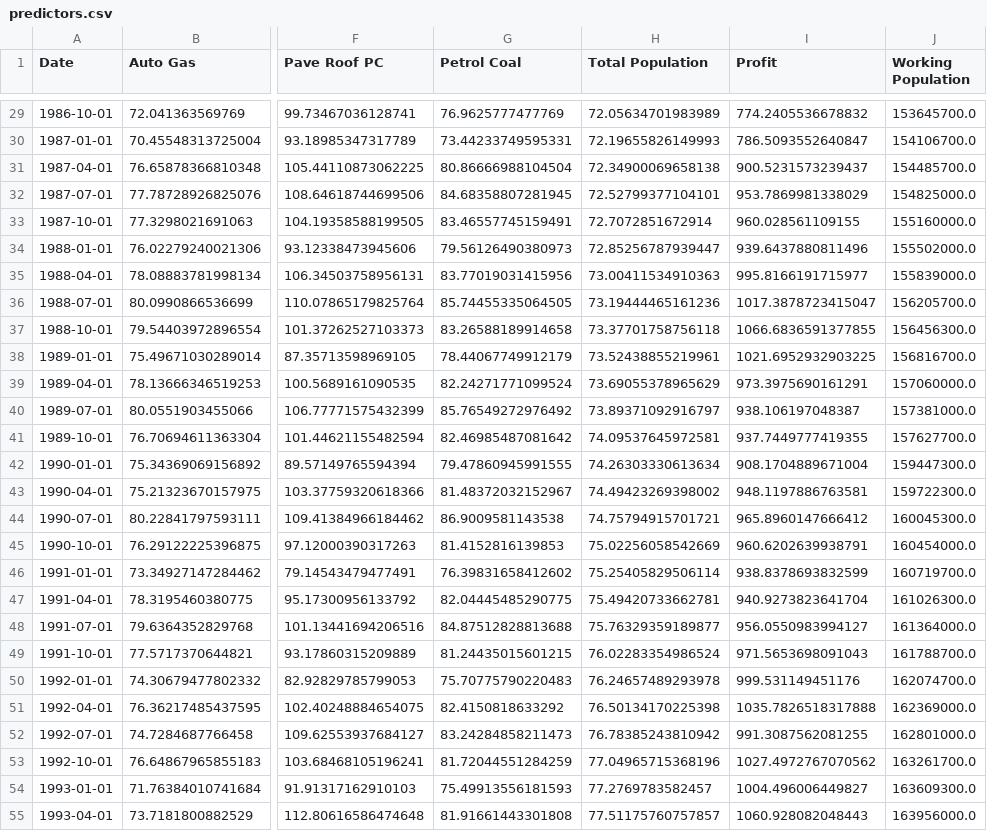
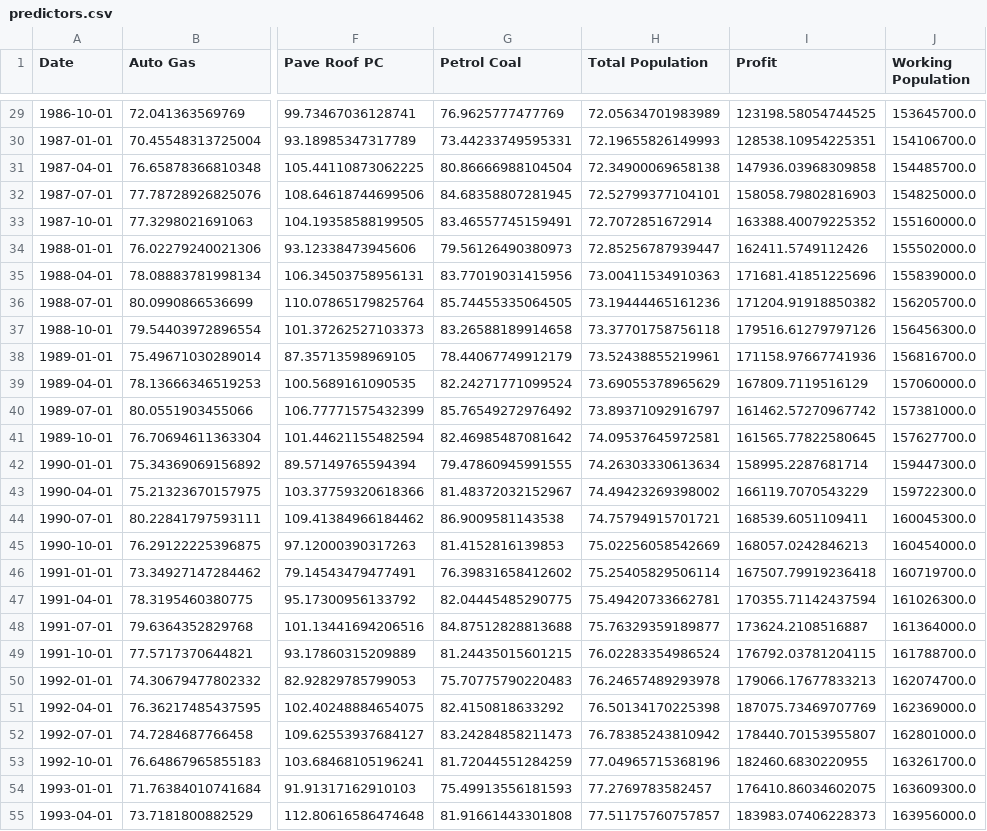
Before and after one commit to kmotia/ds2_final, a CSV file: predictors.csv, drawn as a sheet; only a part is shown, gaps mark what is left out; the diff covers the shown part only; the diff names each change by its address in the sheet, - before the commit and + after, or states it on an @@ line.

```diff
--- a/predictors.csv
+++ b/predictors.csv
-I29 (Profit): 774.2405536678832
+I29 (Profit): 123198.58054744525
-I30 (Profit): 786.5093552640847
+I30 (Profit): 128538.10954225351
-I31 (Profit): 900.5231573239437
+I31 (Profit): 147936.03968309858
-I32 (Profit): 953.7869981338029
+I32 (Profit): 158058.79802816903
-I33 (Profit): 960.028561109155
+I33 (Profit): 163388.40079225352
-I34 (Profit): 939.6437880811496
+I34 (Profit): 162411.5749112426
-I35 (Profit): 995.8166191715977
+I35 (Profit): 171681.41851225696
-I36 (Profit): 1017.3878723415047
+I36 (Profit): 171204.91918850382
-I37 (Profit): 1066.6836591377855
+I37 (Profit): 179516.61279797126
-I38 (Profit): 1021.6952932903225
+I38 (Profit): 171158.97667741936
-I39 (Profit): 973.3975690161291
+I39 (Profit): 167809.7119516129
-I40 (Profit): 938.106197048387
+I40 (Profit): 161462.57270967742
-I41 (Profit): 937.7449777419355
+I41 (Profit): 161565.77822580645
-I42 (Profit): 908.1704889671004
+I42 (Profit): 158995.2287681714
-I43 (Profit): 948.1197886763581
+I43 (Profit): 166119.7070543229
-I44 (Profit): 965.8960147666412
+I44 (Profit): 168539.6051109411
-I45 (Profit): 960.6202639938791
+I45 (Profit): 168057.0242846213
-I46 (Profit): 938.8378693832599
+I46 (Profit): 167507.79919236418
-I47 (Profit): 940.9273823641704
+I47 (Profit): 170355.71142437594
-I48 (Profit): 956.0550983994127
+I48 (Profit): 173624.2108516887
-I49 (Profit): 971.5653698091043
+I49 (Profit): 176792.03781204115
-I50 (Profit): 999.531149451176
+I50 (Profit): 179066.17677833213
-I51 (Profit): 1035.7826518317888
+I51 (Profit): 187075.73469707769
-I52 (Profit): 991.3087562081255
+I52 (Profit): 178440.70153955807
-I53 (Profit): 1027.4972767070562
+I53 (Profit): 182460.6830220955
-I54 (Profit): 1004.496006449827
+I54 (Profit): 176410.86034602075
-I55 (Profit): 1060.928082048443
+I55 (Profit): 183983.07406228373
```
Also changed, not shown: 149 edited cells elsewhere in this file, 9 other files.
